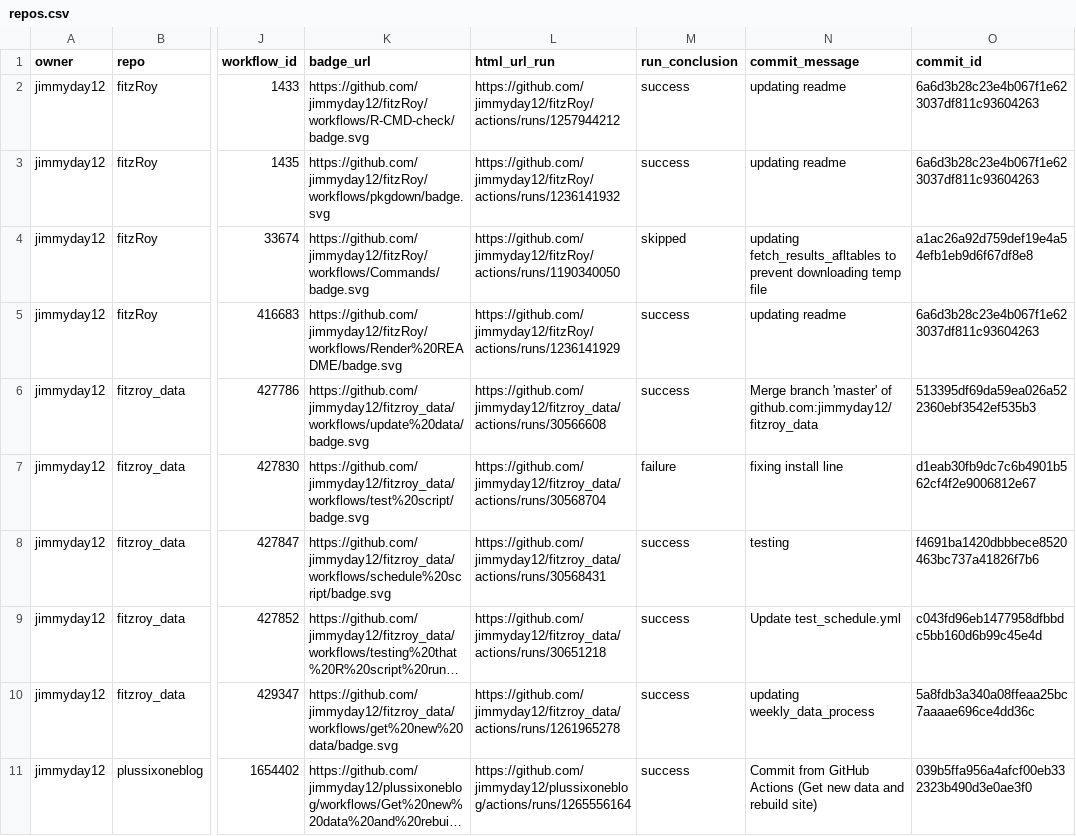
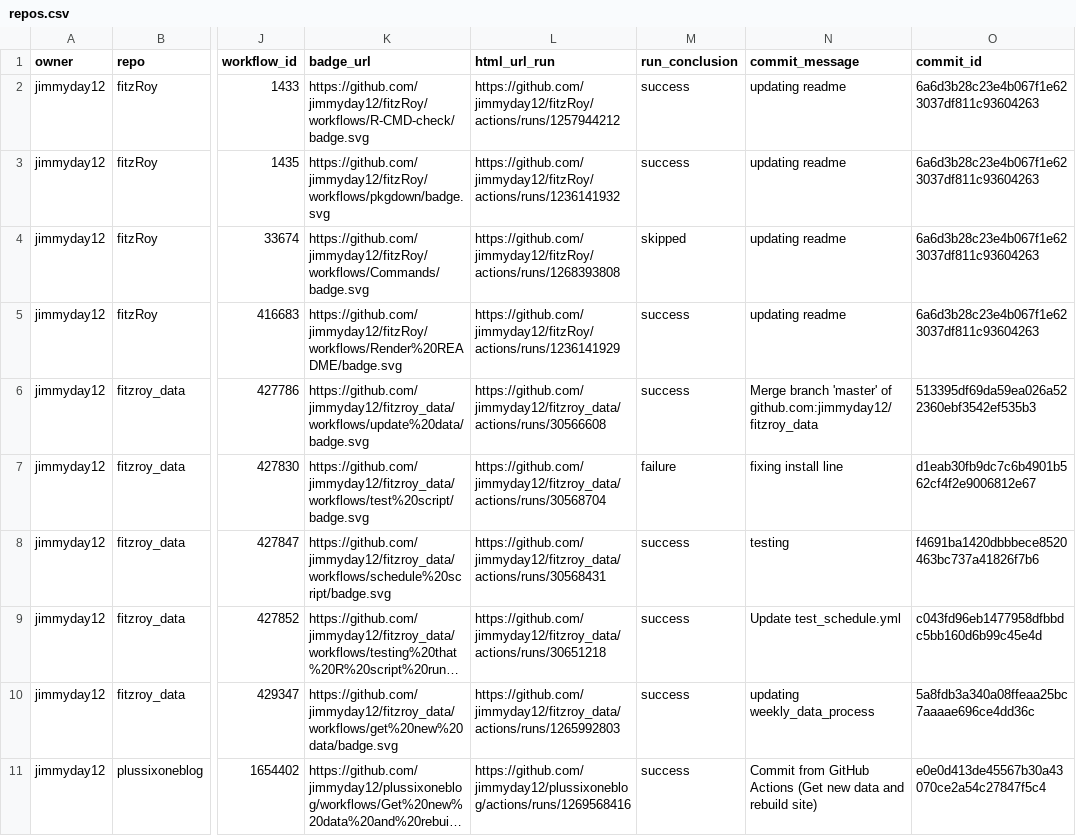
Before and after one commit to jimmyday12/status, a CSV file: repos.csv, drawn as a sheet; only a part is shown, gaps mark what is left out; long unchanged cells end in …; the diff names each change by its address in the sheet, - before the commit and + after, or states it on an @@ line.

```diff
--- a/repos.csv
+++ b/repos.csv
-L4 (html_url_run): https://github.com/jimmyday12/fitzRoy/actions/runs/1190340050
+L4 (html_url_run): https://github.com/jimmyday12/fitzRoy/actions/runs/1268393808
-N4 (commit_message): updating fetch_results_afltables to prevent downloading temp file
+N4 (commit_message): updating readme
-O4 (commit_id): a1ac26a92d759def19e4a54efb1eb9d6f67df8e8
+O4 (commit_id): 6a6d3b28c23e4b067f1e623037df811c93604263
-L10 (html_url_run): https://github.com/jimmyday12/fitzroy_data/actions/runs/1261965278
+L10 (html_url_run): https://github.com/jimmyday12/fitzroy_data/actions/runs/1265992803
-L11 (html_url_run): https://github.com/jimmyday12/plussixoneblog/actions/runs/1265556164
+L11 (html_url_run): https://github.com/jimmyday12/plussixoneblog/actions/runs/1269568416
-O11 (commit_id): 039b5ffa956a4afcf00eb332323b490d3e0ae3f0
+O11 (commit_id): e0e0d413de45567b30a43070ce2a54c27847f5c4
```
Also changed, not shown: 1 other file.
